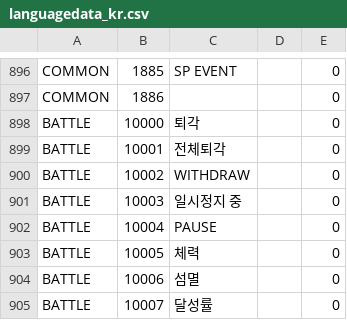
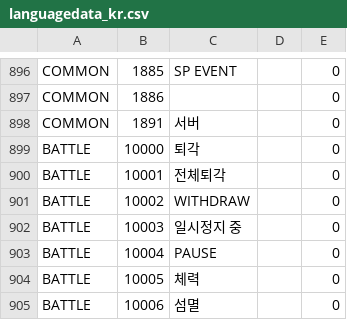
Before and after one commit to gf-data-tools/gf-data-kr, a CSV file: asset/textdata/language/languagedata_kr.csv, drawn as a sheet; only a part is shown, gaps mark what is left out; the shorter side is filled out with more unchanged rows.

```diff
--- a/asset/textdata/language/languagedata_kr.csv
+++ b/asset/textdata/language/languagedata_kr.csv
@@ -897,2 +897,3 @@ COMMON,1885,SP EVENT,,0
 COMMON,1886,,,0
+COMMON,1891,서버,,0
 BATTLE,10000,퇴각,,0
```
Also changed, not shown: 7 other files.
